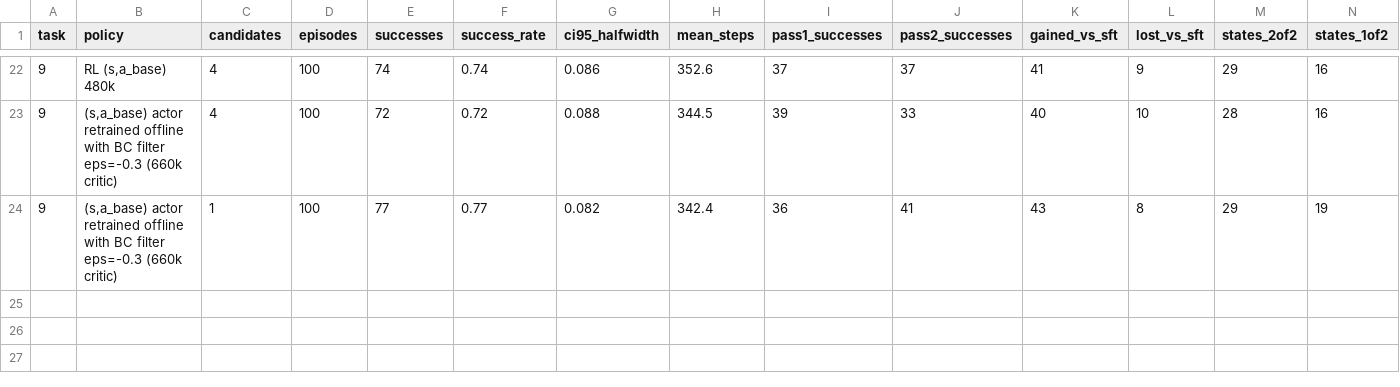
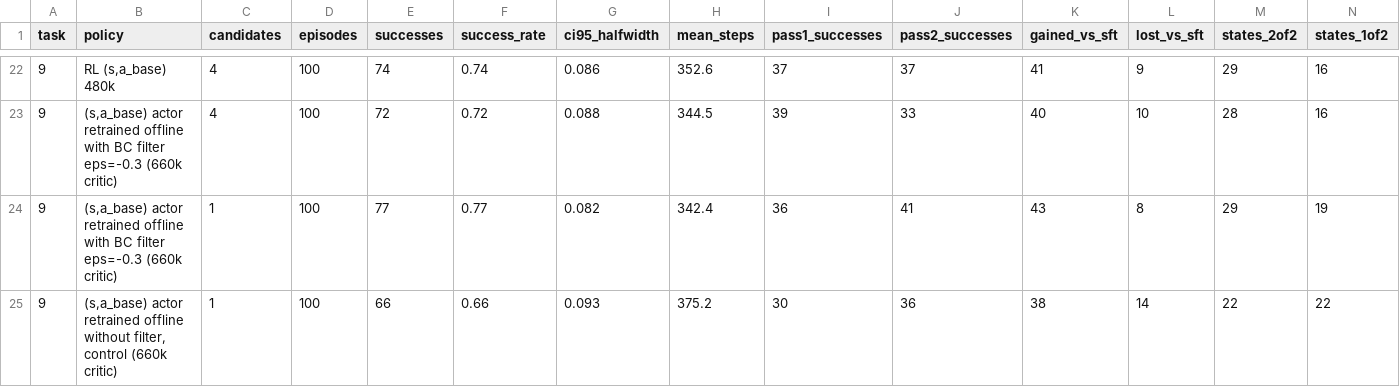
Before and after one commit to desmondzee/dice-rl-wam, a CSV file: docs/heldout-results.csv, drawn as a sheet; only a part is shown, gaps mark what is left out; rows hold the shown columns only; the diff names each change by its address in the sheet, - before the commit and + after, or states it on an @@ line.

```diff
--- a/docs/heldout-results.csv
+++ b/docs/heldout-results.csv
+row 25: 9 | (s,a_base) actor retrained offline without filter, control (660k critic) | 1 | 100 | 66 | 0.66 | 0.093 | 375.2 | 30 | 36 | 38 | 14 | 22 | 22
```
Also changed, not shown: 1 other file.
